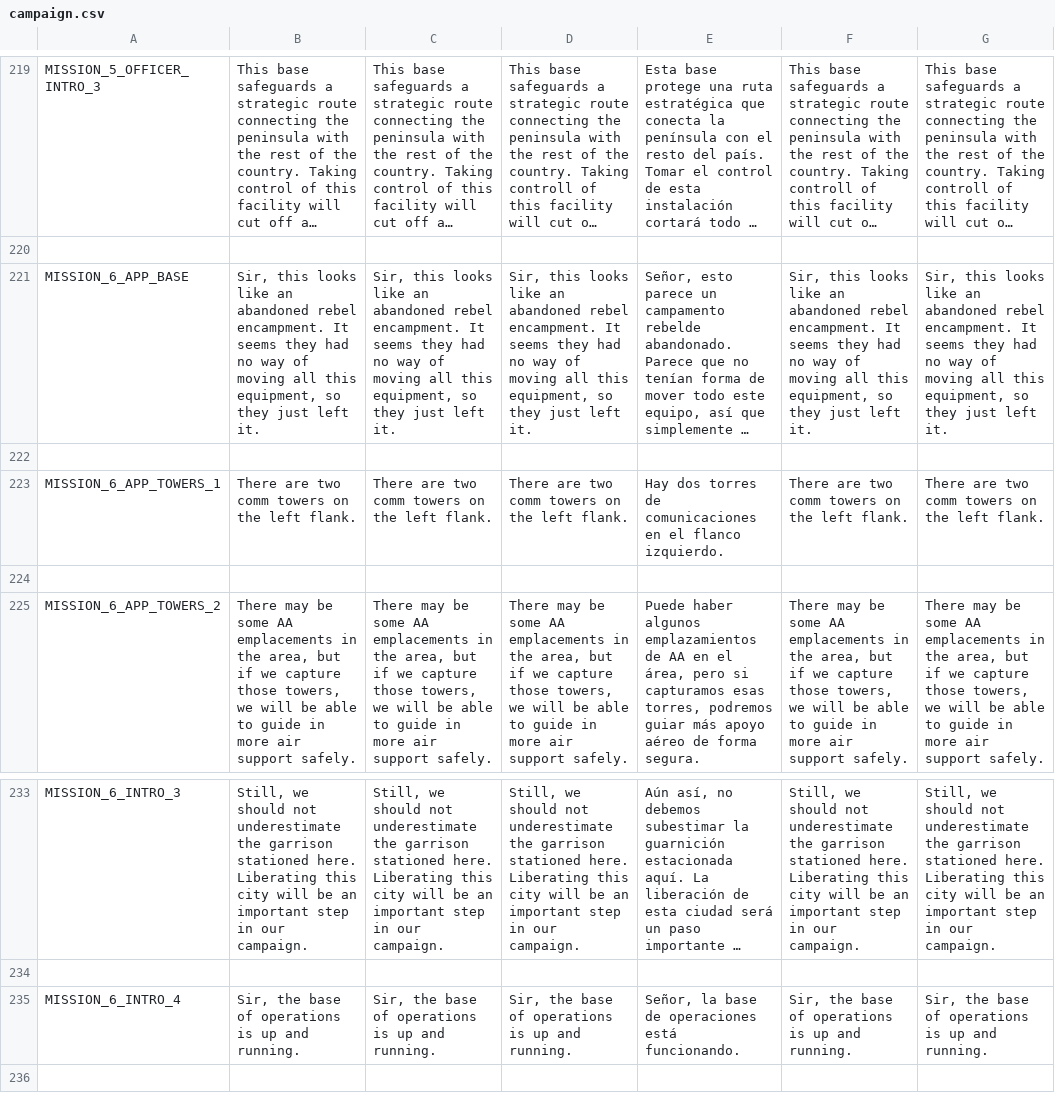
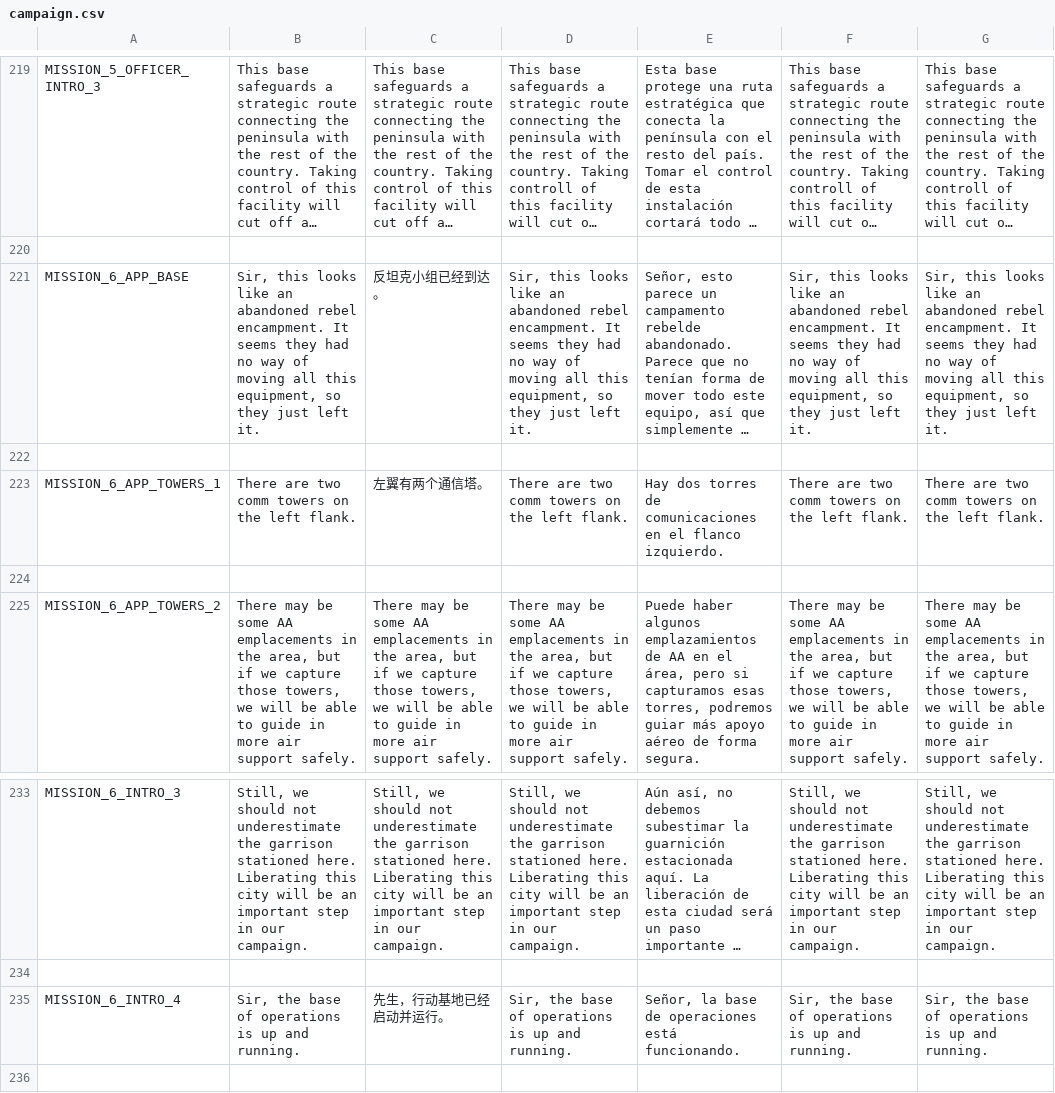
Before and after one commit to transphere-dev/Tanks-of-Freedom, a CSV file: translations/campaigns/campaign.csv, drawn as a sheet; only a part is shown, gaps mark what is left out; long unchanged cells end in …; the diff names each change by its address in the sheet, - before the commit and + after, or states it on an @@ line.

Commit message:
translations updated

```diff
--- a/translations/campaigns/campaign.csv
+++ b/translations/campaigns/campaign.csv
-C221: Sir, this looks like an abandoned rebel encampment. It seems they had no way of moving all this equipment, so they just left it.
+C221: 反坦克小组已经到达。
-C223: There are two comm towers on the left flank.
+C223: 左翼有两个通信塔。
-C235: Sir, the base of operations is up and running.
+C235: 先生，行动基地已经启动并运行。
```
Also changed, not shown: translations/campaigns/campaign_zh_CN.csv, 9 other files.
